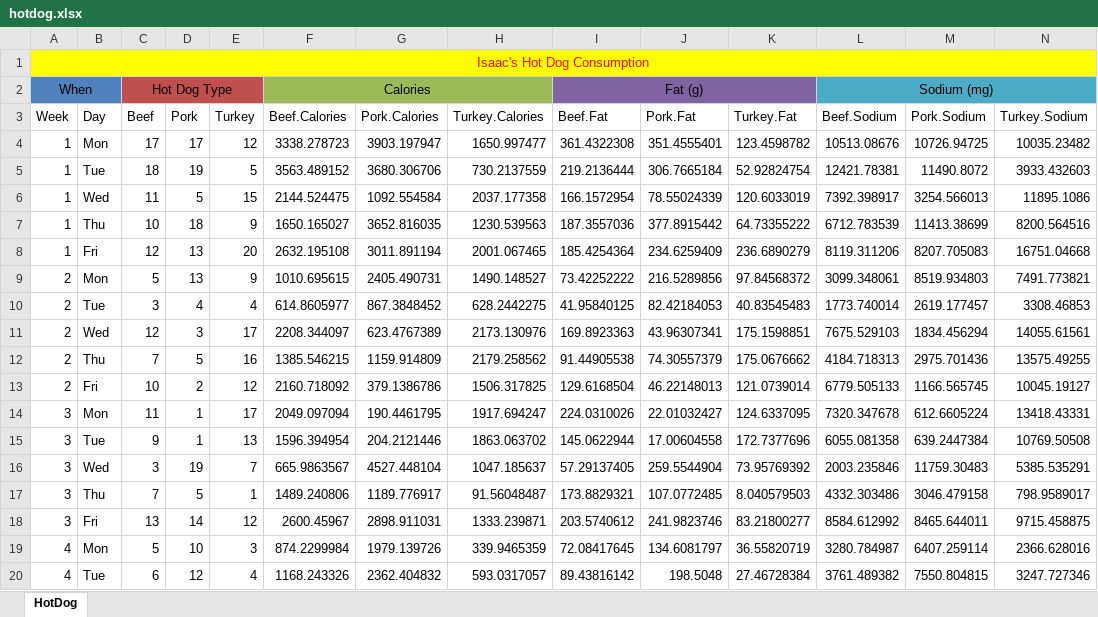
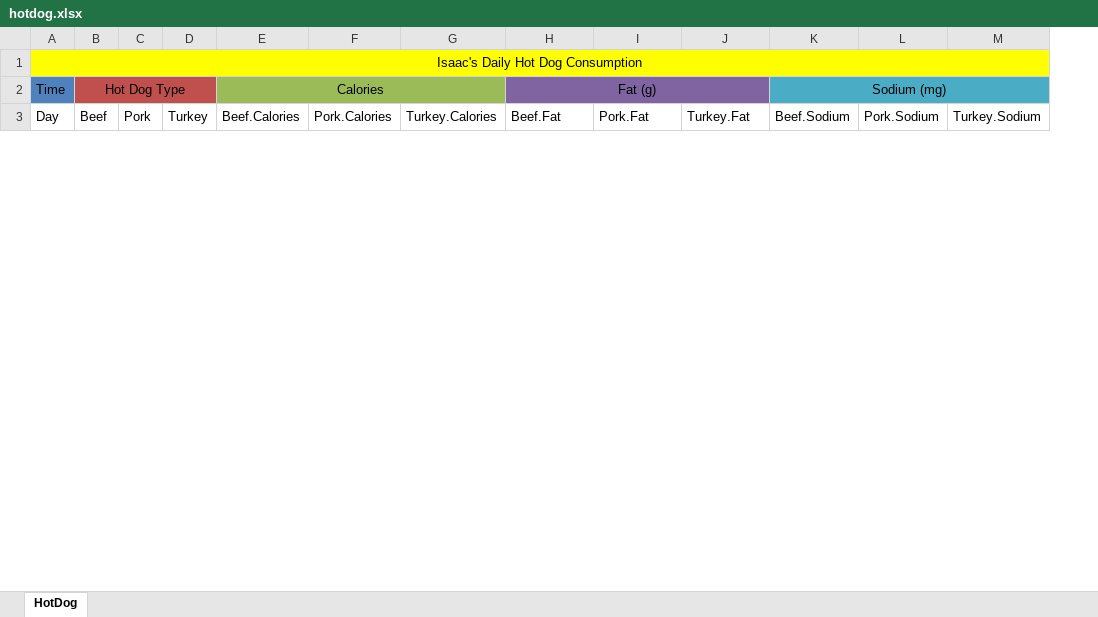
Before and after one commit to Kapeel/R_Workshop, an Excel workbook: materials/day3/hotdog.xlsx, sheet HotDog, drawn as a sheet; only a part is shown; values as stored, in another font and other column widths than the file's, no borders; removed rows and columns are numbered as before the commit, all else as after; rows hold the shown columns only; the diff covers the shown part only; the diff names each change by its address in the sheet, - before the commit and + after, or states it on an @@ line.

```diff
--- a/materials/day3/hotdog.xlsx (sheet HotDog)
+++ b/materials/day3/hotdog.xlsx (sheet HotDog)
-column A (Week), rows 1-2: Isaac's Hot Dog Consumption | When
-A1 (Day): (empty)
+A1 (Day): Isaac's Daily Hot Dog Consumption
+A1:Q1 merged
-A2 (Day): (empty)
+A2 (Day): Time
-row 4: 1 | Mon | 17 | 17 | 12 | 3338.278723 | 3903.197947 | 1650.997477 | 361.4322308 | 351.4555401 | 123.4598782 | 10513.08676 | 10726.94725 | 10035.23482
-row 5: 1 | Tue | 18 | 19 | 5 | 3563.489152 | 3680.306706 | 730.2137559 | 219.2136444 | 306.7665184 | 52.92824754 | 12421.78381 | 11490.8072 | 3933.432603
-row 6: 1 | Wed | 11 | 5 | 15 | 2144.524475 | 1092.554584 | 2037.177358 | 166.1572954 | 78.55024339 | 120.6033019 | 7392.398917 | 3254.566013 | 11895.1086
-row 7: 1 | Thu | 10 | 18 | 9 | 1650.165027 | 3652.816035 | 1230.539563 | 187.3557036 | 377.8915442 | 64.73355222 | 6712.783539 | 11413.38699 | 8200.564516
-row 8: 1 | Fri | 12 | 13 | 20 | 2632.195108 | 3011.891194 | 2001.067465 | 185.4254364 | 234.6259409 | 236.6890279 | 8119.311206 | 8207.705083 | 16751.04668
-row 9: 2 | Mon | 5 | 13 | 9 | 1010.695615 | 2405.490731 | 1490.148527 | 73.42252222 | 216.5289856 | 97.84568372 | 3099.348061 | 8519.934803 | 7491.773821
-row 10: 2 | Tue | 3 | 4 | 4 | 614.8605977 | 867.3848452 | 628.2442275 | 41.95840125 | 82.42184053 | 40.83545483 | 1773.740014 | 2619.177457 | 3308.46853
-row 11: 2 | Wed | 12 | 3 | 17 | 2208.344097 | 623.4767389 | 2173.130976 | 169.8923363 | 43.96307341 | 175.1598851 | 7675.529103 | 1834.456294 | 14055.61561
-row 12: 2 | Thu | 7 | 5 | 16 | 1385.546215 | 1159.914809 | 2179.258562 | 91.44905538 | 74.30557379 | 175.0676662 | 4184.718313 | 2975.701436 | 13575.49255
-row 13: 2 | Fri | 10 | 2 | 12 | 2160.718092 | 379.1386786 | 1506.317825 | 129.6168504 | 46.22148013 | 121.0739014 | 6779.505133 | 1166.565745 | 10045.19127
-row 14: 3 | Mon | 11 | 1 | 17 | 2049.097094 | 190.4461795 | 1917.694247 | 224.0310026 | 22.01032427 | 124.6337095 | 7320.347678 | 612.6605224 | 13418.43331
-row 15: 3 | Tue | 9 | 1 | 13 | 1596.394954 | 204.2121446 | 1863.063702 | 145.0622944 | 17.00604558 | 172.7377696 | 6055.081358 | 639.2447384 | 10769.50508
-row 16: 3 | Wed | 3 | 19 | 7 | 665.9863567 | 4527.448104 | 1047.185637 | 57.29137405 | 259.5544904 | 73.95769392 | 2003.235846 | 11759.30483 | 5385.535291
-row 17: 3 | Thu | 7 | 5 | 1 | 1489.240806 | 1189.776917 | 91.56048487 | 173.8829321 | 107.0772485 | 8.040579503 | 4332.303486 | 3046.479158 | 798.9589017
-row 18: 3 | Fri | 13 | 14 | 12 | 2600.45967 | 2898.911031 | 1333.239871 | 203.5740612 | 241.9823746 | 83.21800277 | 8584.612992 | 8465.644011 | 9715.458875
-row 19: 4 | Mon | 5 | 10 | 3 | 874.2299984 | 1979.139726 | 339.9465359 | 72.08417645 | 134.6081797 | 36.55820719 | 3280.784987 | 6407.259114 | 2366.628016
-row 20: 4 | Tue | 6 | 12 | 4 | 1168.243326 | 2362.404832 | 593.0317057 | 89.43816142 | 198.5048 | 27.46728384 | 3761.489382 | 7550.804815 | 3247.727346
```
Also changed, not shown: 7 added rows and 63 removed rows elsewhere in this sheet, 3 other files.
